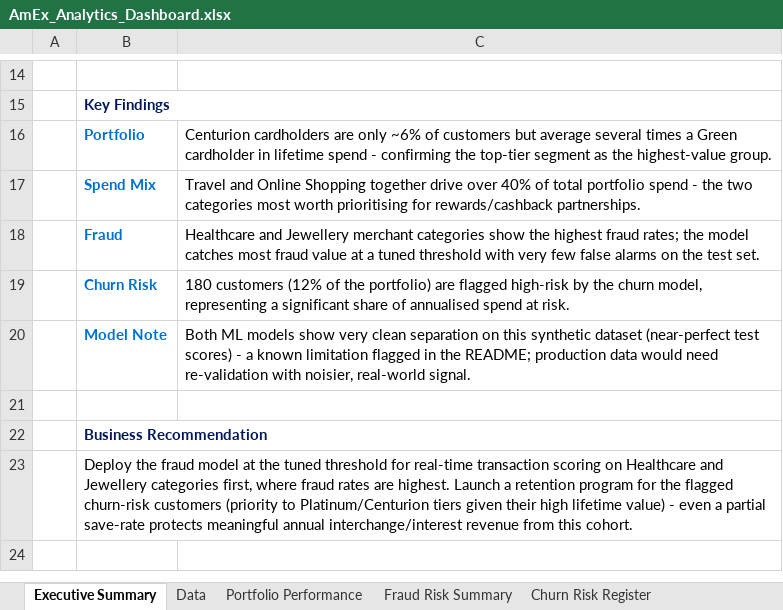
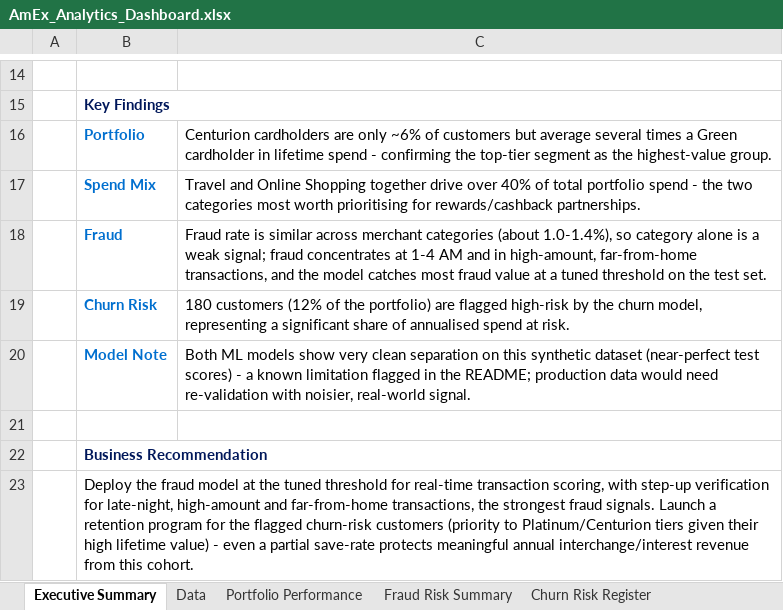
Before and after one commit to asmit45-cpu/amex-credit-card-analytics, an Excel workbook: outputs/AmEx_Analytics_Dashboard.xlsx, sheet Executive Summary, drawn as a sheet; only a part is shown, gaps mark what is left out; values as stored, in another font and other column widths than the file's, no borders; the diff names each change by its address in the sheet, - before the commit and + after, or states it on an @@ line.

Commit message:
Add files via upload

```diff
--- a/outputs/AmEx_Analytics_Dashboard.xlsx (sheet Executive Summary)
+++ b/outputs/AmEx_Analytics_Dashboard.xlsx (sheet Executive Summary)
-C18: Healthcare and Jewellery merchant categories show the highest fraud rates; the model catches most fraud value at a tuned threshold with very few false alarms on the…
+C18: Fraud rate is similar across merchant categories (about 1.0-1.4%), so category alone is a weak signal; fraud concentrates at 1-4 AM and in high-amount, far-from-home transactions, and the model catches most fraud value at a tuned threshold on the…
-B23: …real-time transaction scoring on Healthcare and Jewellery categories first, where fraud rates are highest. Launch a…
+B23: …real-time transaction scoring, with step-up verification for late-night, high-amount and far-from-home transactions, the strongest fraud signals. Launch a…
```
Also changed, not shown: charts or pictures.
